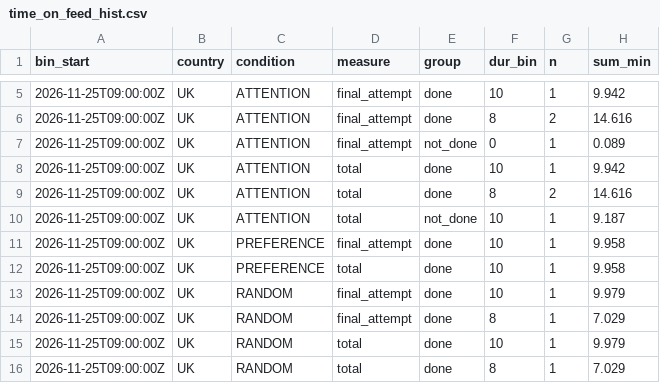
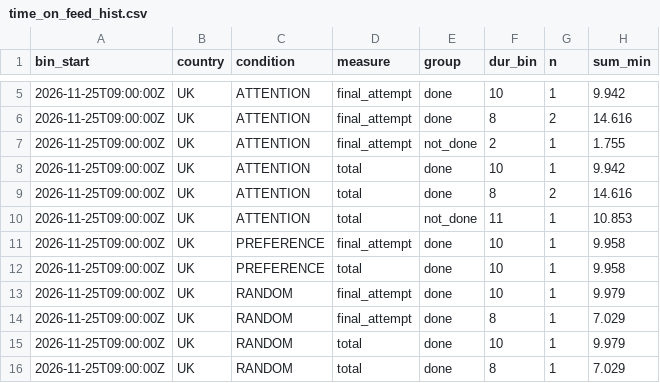
Before and after one commit to btrantruong/preferfeed-status, a CSV file: data/time_on_feed_hist.csv, drawn as a sheet; only a part is shown, gaps mark what is left out.

```diff
--- a/data/time_on_feed_hist.csv
+++ b/data/time_on_feed_hist.csv
@@ -6,6 +6,6 @@ bin_start,country,condition,measure,group,dur_bin,n,sum_min
 2026-11-25T09:00:00Z,UK,ATTENTION,final_attempt,done,8,2,14.616
-2026-11-25T09:00:00Z,UK,ATTENTION,final_attempt,not_done,0,1,0.089
+2026-11-25T09:00:00Z,UK,ATTENTION,final_attempt,not_done,2,1,1.755
 2026-11-25T09:00:00Z,UK,ATTENTION,total,done,10,1,9.942
 2026-11-25T09:00:00Z,UK,ATTENTION,total,done,8,2,14.616
-2026-11-25T09:00:00Z,UK,ATTENTION,total,not_done,10,1,9.187
+2026-11-25T09:00:00Z,UK,ATTENTION,total,not_done,11,1,10.853
 2026-11-25T09:00:00Z,UK,PREFERENCE,final_attempt,done,10,1,9.958
```
Also changed, not shown: data/active.csv, data/algo_calls.csv, 4 other files.
